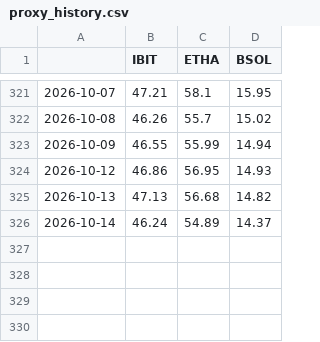
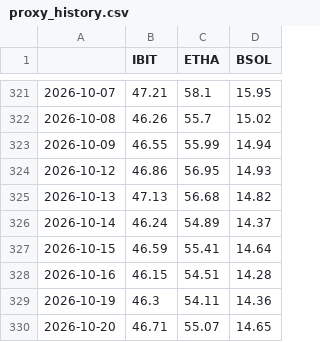
Before and after one commit to ashleyymcquestion/claude-trade, a CSV file: data/proxy_history.csv, drawn as a sheet; only a part is shown, gaps mark what is left out; the diff names each change by its address in the sheet, - before the commit and + after, or states it on an @@ line.

```diff
--- a/data/proxy_history.csv
+++ b/data/proxy_history.csv
+row 327: 2026-10-15 | 46.59 | 55.41 | 14.64
+row 328: 2026-10-16 | 46.15 | 54.51 | 14.28
+row 329: 2026-10-19 | 46.3 | 54.11 | 14.36
+row 330: 2026-10-20 | 46.71 | 55.07 | 14.65
```
Also changed, not shown: 2 other files.
